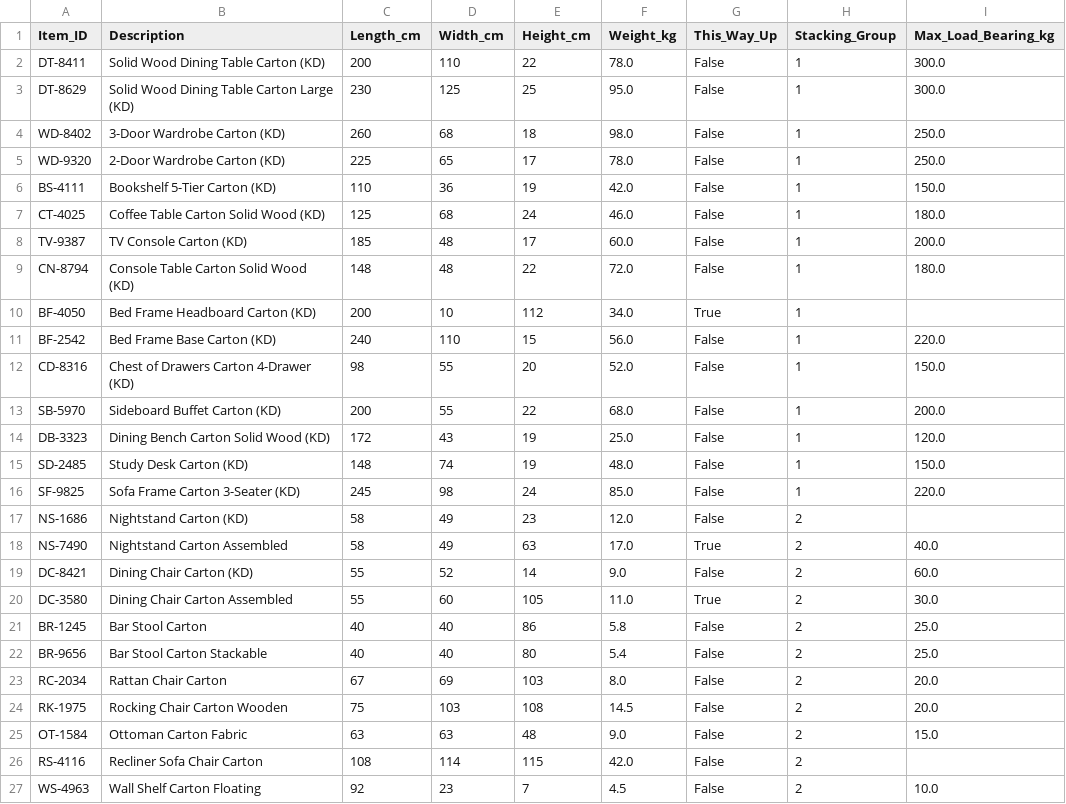
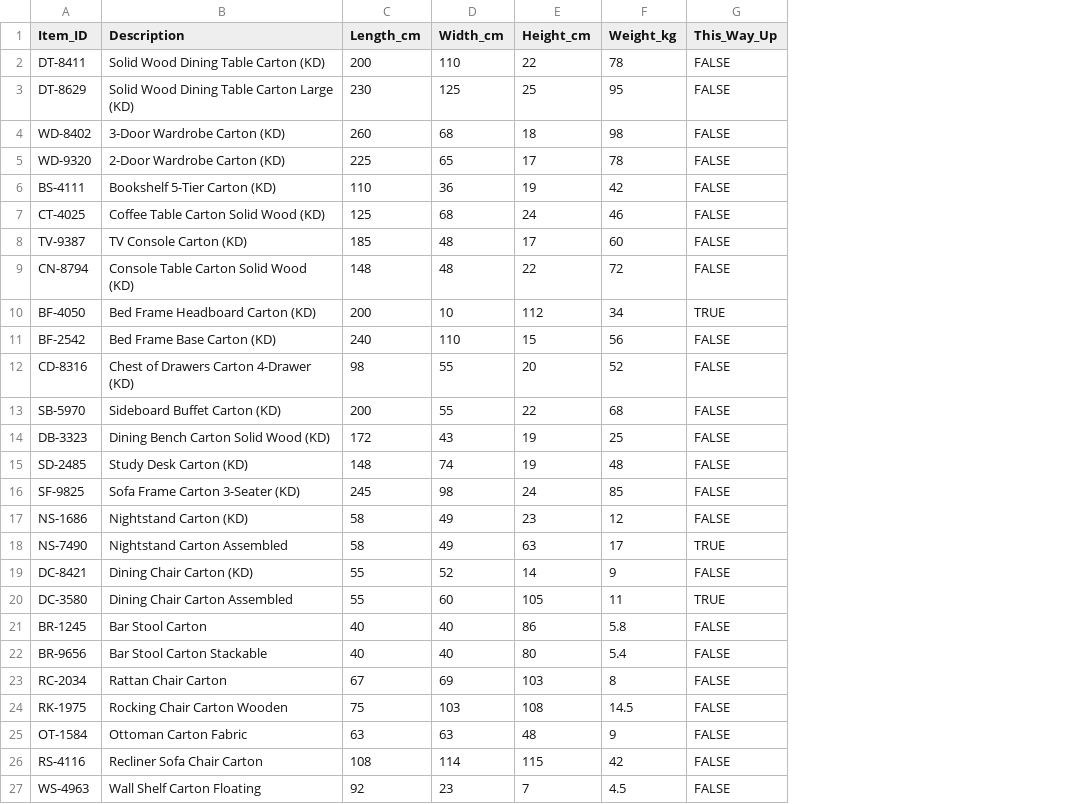
Before and after one commit to tientruongminh108/3D-CLP-DSS, a CSV file: data/item_master.csv, drawn as a sheet; only a part is shown; the diff covers the shown part only; the diff names each change by its address in the sheet, - before the commit and + after, or states it on an @@ line.

Commit message:
remove stacking group- and load bearing-related code

```diff
--- a/data/item_master.csv
+++ b/data/item_master.csv
-column H (Stacking_Group), rows 2-27: 1 | 1 | 1 | 1 | 1 | 1 | 1 | 1 | 1 | 1 | 1 | 1 | 1 | 1 | 1 | 2 | 2 | 2 | 2 | 2 | 2 | 2 | 2 | 2 | 2 | 2
-column I (Max_Load_Bearing_kg), rows 2-27: 300.0 | 300.0 | 250.0 | 250.0 | 150.0 | 180.0 | 200.0 | 180.0 |  | 220.0 | 150.0 | 200.0 | 120.0 | 150.0 | 220.0 |  | 40.0 | 60.0 | 30.0 | 25.0 | 25.0 | 20.0 | 20.0 | 15.0 |  | 10.0
-F2 (Weight_kg): 78.0
+F2 (Weight_kg): 78
-G2:G9 (This_Way_Up): False
+G2:G9 (This_Way_Up): FALSE
-F3 (Weight_kg): 95.0
+F3 (Weight_kg): 95
-F4 (Weight_kg): 98.0
+F4 (Weight_kg): 98
-F5 (Weight_kg): 78.0
+F5 (Weight_kg): 78
-F6 (Weight_kg): 42.0
+F6 (Weight_kg): 42
-F7 (Weight_kg): 46.0
+F7 (Weight_kg): 46
-F8 (Weight_kg): 60.0
+F8 (Weight_kg): 60
-F9 (Weight_kg): 72.0
+F9 (Weight_kg): 72
-F10 (Weight_kg): 34.0
+F10 (Weight_kg): 34
-G10 (This_Way_Up): True
+G10 (This_Way_Up): TRUE
-F11 (Weight_kg): 56.0
+F11 (Weight_kg): 56
-G11:G17 (This_Way_Up): False
+G11:G17 (This_Way_Up): FALSE
-F12 (Weight_kg): 52.0
+F12 (Weight_kg): 52
-F13 (Weight_kg): 68.0
+F13 (Weight_kg): 68
-F14 (Weight_kg): 25.0
+F14 (Weight_kg): 25
-F15 (Weight_kg): 48.0
+F15 (Weight_kg): 48
-F16 (Weight_kg): 85.0
+F16 (Weight_kg): 85
-F17 (Weight_kg): 12.0
+F17 (Weight_kg): 12
-F18 (Weight_kg): 17.0
+F18 (Weight_kg): 17
-G18 (This_Way_Up): True
+G18 (This_Way_Up): TRUE
-F19 (Weight_kg): 9.0
+F19 (Weight_kg): 9
-G19 (This_Way_Up): False
+G19 (This_Way_Up): FALSE
-F20 (Weight_kg): 11.0
+F20 (Weight_kg): 11
-G20 (This_Way_Up): True
+G20 (This_Way_Up): TRUE
-G21:G27 (This_Way_Up): False
+G21:G27 (This_Way_Up): FALSE
-F23 (Weight_kg): 8.0
+F23 (Weight_kg): 8
-F25 (Weight_kg): 9.0
+F25 (Weight_kg): 9
-F26 (Weight_kg): 42.0
+F26 (Weight_kg): 42
```
Also changed, not shown: 8 edited cells elsewhere in this file, backend/data/item_master.csv, data/item_master_02.csv, 34 other files.
